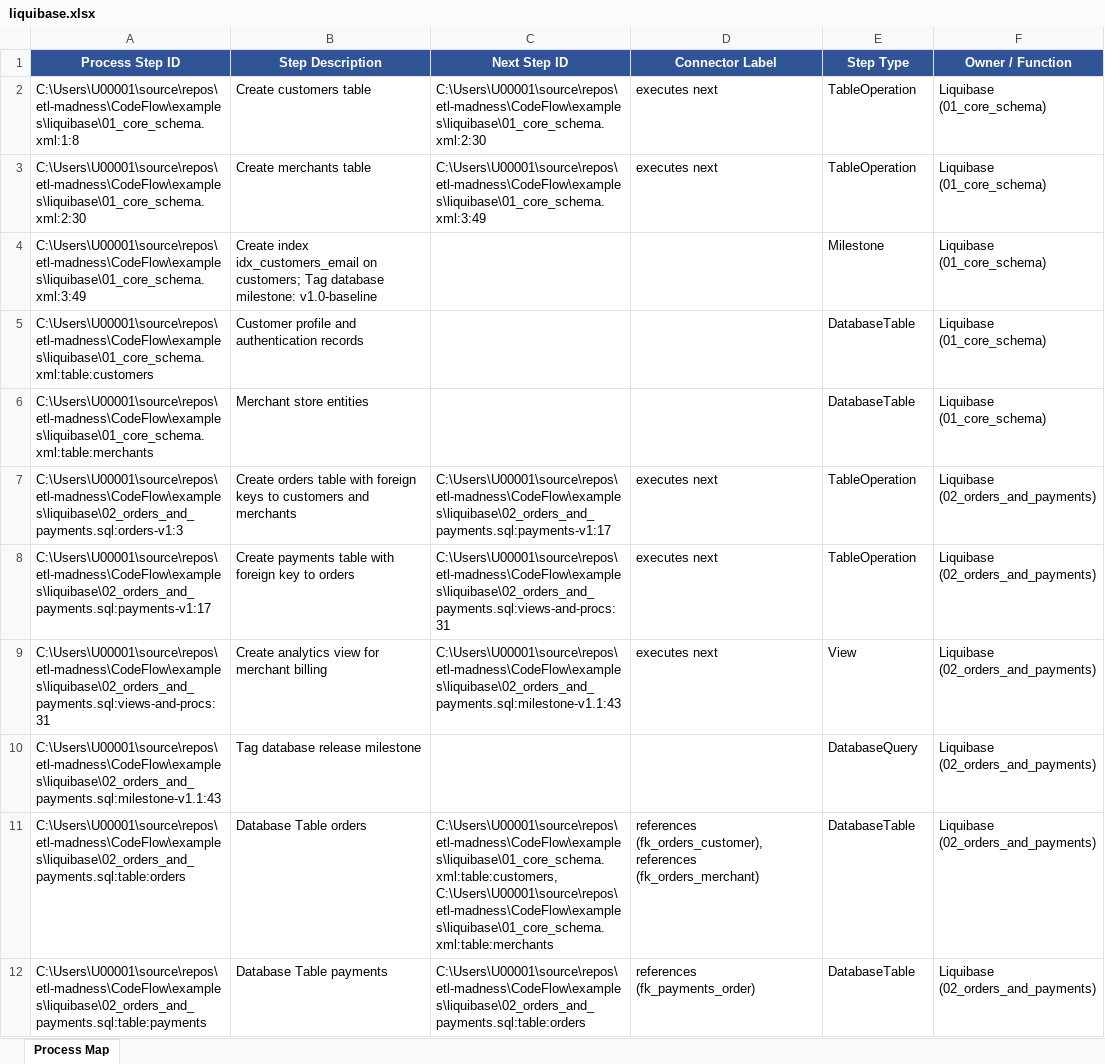
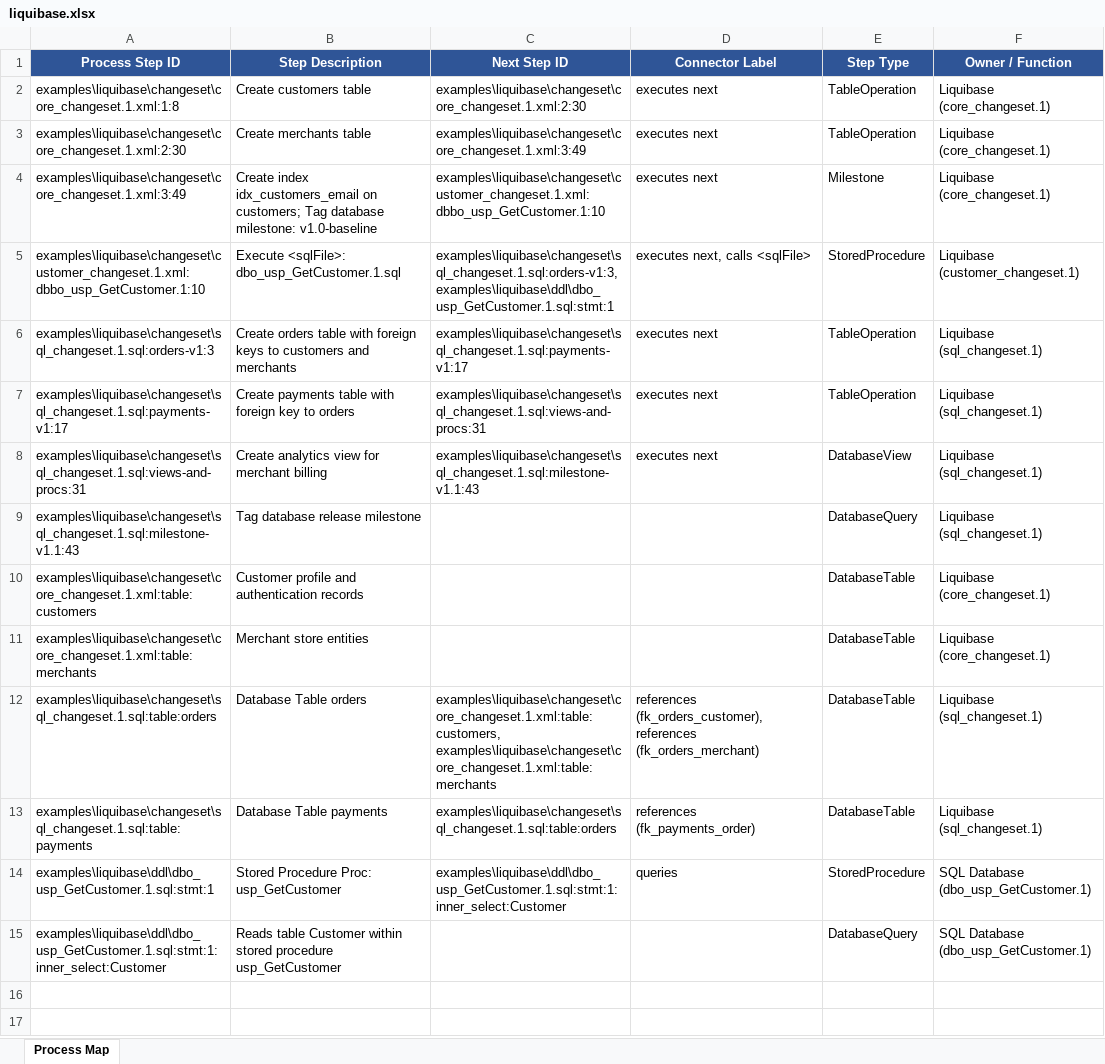
Before and after one commit to etl-madness/codeflow, an Excel workbook: docs/liquibase/liquibase.xlsx, sheet Process Map, drawn as a sheet; values as stored, in another font and other column widths than the file's, no borders; removed rows and columns are numbered as before the commit, all else as after; the diff names each change by its address in the sheet, - before the commit and + after, or states it on an @@ line.

Commit message:
feat: improved liquibase handling

```diff
--- a/docs/liquibase/liquibase.xlsx (sheet Process Map)
+++ b/docs/liquibase/liquibase.xlsx (sheet Process Map)
-A2 (Process Step ID): C:\Users\U00001\source\repos\etl-madness\CodeFlow\examples\liquibase\01_core_schema.xml:1:8
+A2 (Process Step ID): examples\liquibase\changeset\core_changeset.1.xml:1:8
-C2 (Next Step ID): C:\Users\U00001\source\repos\etl-madness\CodeFlow\examples\liquibase\01_core_schema.xml:2:30
+C2 (Next Step ID): examples\liquibase\changeset\core_changeset.1.xml:2:30
-F2:F3 (Owner / Function): Liquibase (01_core_schema)
+F2:F3 (Owner / Function): Liquibase (core_changeset.1)
-A3 (Process Step ID): C:\Users\U00001\source\repos\etl-madness\CodeFlow\examples\liquibase\01_core_schema.xml:2:30
+A3 (Process Step ID): examples\liquibase\changeset\core_changeset.1.xml:2:30
-C3 (Next Step ID): C:\Users\U00001\source\repos\etl-madness\CodeFlow\examples\liquibase\01_core_schema.xml:3:49
+C3 (Next Step ID): examples\liquibase\changeset\core_changeset.1.xml:3:49
-row 4: C:\Users\U00001\source\repos\etl-madness\CodeFlow\examples\liquibase\01_core_schema.xml:3:49 | Create index idx_customers_email on customers; Tag database milestone: v1.0-baseline |  |  | Milestone | Liquibase (01_core_schema)
-row 5: C:\Users\U00001\source\repos\etl-madness\CodeFlow\examples\liquibase\01_core_schema.xml:table:customers | Customer profile and authentication records |  |  | DatabaseTable | Liquibase (01_core_schema)
-row 6: C:\Users\U00001\source\repos\etl-madness\CodeFlow\examples\liquibase\01_core_schema.xml:table:merchants | Merchant store entities |  |  | DatabaseTable | Liquibase (01_core_schema)
+row 4: examples\liquibase\changeset\core_changeset.1.xml:3:49 | Create index idx_customers_email on customers; Tag database milestone: v1.0-baseline | examples\liquibase\changeset\customer_changeset.1.xml:dbbo_usp_GetCustomer.1:10 | executes next | Milestone | Liquibase (core_changeset.1)
+row 5: examples\liquibase\changeset\customer_changeset.1.xml:dbbo_usp_GetCustomer.1:10 | Execute <sqlFile>: dbo_usp_GetCustomer.1.sql | examples\liquibase\changeset\sql_changeset.1.sql:orders-v1:3, examples\liquibase\ddl\dbo_usp_GetCustomer.1.sql:stmt:1 | executes next, calls <sqlFile> | StoredProcedure | Liquibase (customer_changeset.1)
-A6 (Process Step ID): C:\Users\U00001\source\repos\etl-madness\CodeFlow\examples\liquibase\02_orders_and_payments.sql:orders-v1:3
+A6 (Process Step ID): examples\liquibase\changeset\sql_changeset.1.sql:orders-v1:3
-C6 (Next Step ID): C:\Users\U00001\source\repos\etl-madness\CodeFlow\examples\liquibase\02_orders_and_payments.sql:payments-v1:17
+C6 (Next Step ID): examples\liquibase\changeset\sql_changeset.1.sql:payments-v1:17
-F6:F9 (Owner / Function): Liquibase (02_orders_and_payments)
+F6:F9 (Owner / Function): Liquibase (sql_changeset.1)
-A7 (Process Step ID): C:\Users\U00001\source\repos\etl-madness\CodeFlow\examples\liquibase\02_orders_and_payments.sql:payments-v1:17
+A7 (Process Step ID): examples\liquibase\changeset\sql_changeset.1.sql:payments-v1:17
-C7 (Next Step ID): C:\Users\U00001\source\repos\etl-madness\CodeFlow\examples\liquibase\02_orders_and_payments.sql:views-and-procs:31
+C7 (Next Step ID): examples\liquibase\changeset\sql_changeset.1.sql:views-and-procs:31
-A8 (Process Step ID): C:\Users\U00001\source\repos\etl-madness\CodeFlow\examples\liquibase\02_orders_and_payments.sql:views-and-procs:31
+A8 (Process Step ID): examples\liquibase\changeset\sql_changeset.1.sql:views-and-procs:31
-C8 (Next Step ID): C:\Users\U00001\source\repos\etl-madness\CodeFlow\examples\liquibase\02_orders_and_payments.sql:milestone-v1.1:43
+C8 (Next Step ID): examples\liquibase\changeset\sql_changeset.1.sql:milestone-v1.1:43
-E8 (Step Type): View
+E8 (Step Type): DatabaseView
-A9 (Process Step ID): C:\Users\U00001\source\repos\etl-madness\CodeFlow\examples\liquibase\02_orders_and_payments.sql:milestone-v1.1:43
+A9 (Process Step ID): examples\liquibase\changeset\sql_changeset.1.sql:milestone-v1.1:43
+row 10: examples\liquibase\changeset\core_changeset.1.xml:table:customers | Customer profile and authentication records |  |  | DatabaseTable | Liquibase (core_changeset.1)
+row 11: examples\liquibase\changeset\core_changeset.1.xml:table:merchants | Merchant store entities |  |  | DatabaseTable | Liquibase (core_changeset.1)
-A12 (Process Step ID): C:\Users\U00001\source\repos\etl-madness\CodeFlow\examples\liquibase\02_orders_and_payments.sql:table:orders
+A12 (Process Step ID): examples\liquibase\changeset\sql_changeset.1.sql:table:orders
-C12 (Next Step ID): C:\Users\U00001\source\repos\etl-madness\CodeFlow\examples\liquibase\01_core_schema.xml:table:customers, C:\Users\U00001\source\repos\etl-madness\CodeFlow\examples\liquibase\01_core_schema.xml:table:merchants
+C12 (Next Step ID): examples\liquibase\changeset\core_changeset.1.xml:table:customers, examples\liquibase\changeset\core_changeset.1.xml:table:merchants
-F12:F13 (Owner / Function): Liquibase (02_orders_and_payments)
+F12:F13 (Owner / Function): Liquibase (sql_changeset.1)
-A13 (Process Step ID): C:\Users\U00001\source\repos\etl-madness\CodeFlow\examples\liquibase\02_orders_and_payments.sql:table:payments
+A13 (Process Step ID): examples\liquibase\changeset\sql_changeset.1.sql:table:payments
-C13 (Next Step ID): C:\Users\U00001\source\repos\etl-madness\CodeFlow\examples\liquibase\02_orders_and_payments.sql:table:orders
+C13 (Next Step ID): examples\liquibase\changeset\sql_changeset.1.sql:table:orders
+row 14: examples\liquibase\ddl\dbo_usp_GetCustomer.1.sql:stmt:1 | Stored Procedure Proc: usp_GetCustomer | examples\liquibase\ddl\dbo_usp_GetCustomer.1.sql:stmt:1:inner_select:Customer | queries | StoredProcedure | SQL Database (dbo_usp_GetCustomer.1)
+row 15: examples\liquibase\ddl\dbo_usp_GetCustomer.1.sql:stmt:1:inner_select:Customer | Reads table Customer within stored procedure usp_GetCustomer |  |  | DatabaseQuery | SQL Database (dbo_usp_GetCustomer.1)
```
Also changed, not shown: 34 other files.
